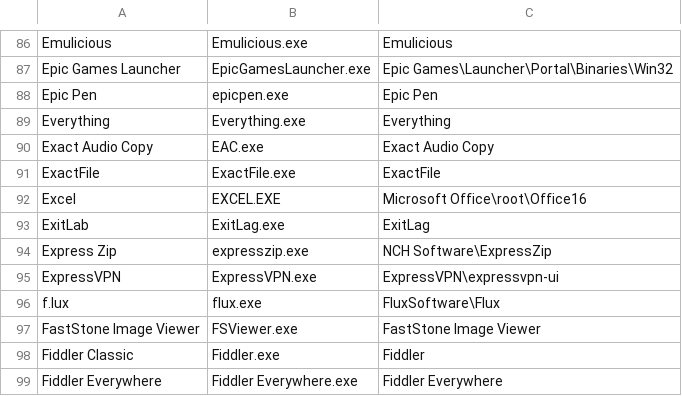
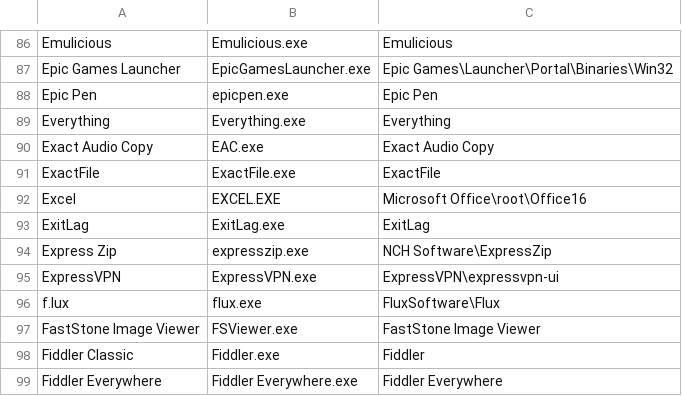
Before and after one commit to Akroneiros/Curatium, a CSV file: Shared/Mappings/Application Executable Directory Candidates.csv, drawn as a sheet; only a part is shown, gaps mark what is left out.

Commit message:
Update Mappings: Application Executable Directory Candidates, Applications.
- Change references of ExitLab to ExitLag.

```diff
--- a/Shared/Mappings/Application Executable Directory Candidates.csv
+++ b/Shared/Mappings/Application Executable Directory Candidates.csv
@@ -92,3 +92,3 @@ ExactFile|ExactFile.exe|ExactFile
 Excel|EXCEL.EXE|Microsoft Office\root\Office16
-ExitLab|ExitLag.exe|ExitLag
+ExitLag|ExitLag.exe|ExitLag
 Express Zip|expresszip.exe|NCH Software\ExpressZip
```
Also changed, not shown: Shared/Mappings/Applications.csv.
